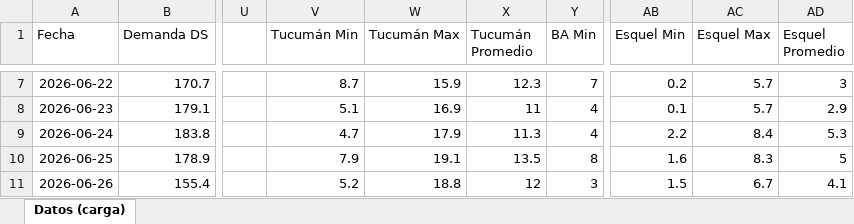
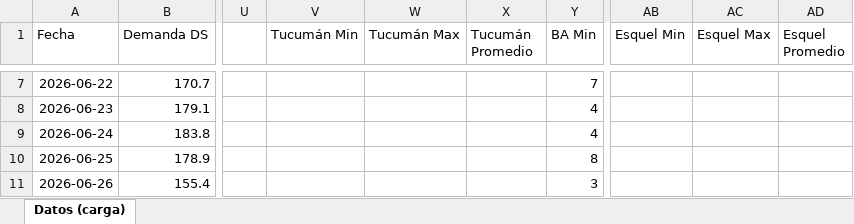
Before and after one commit to mpodeley/estado-red-gas, an Excel workbook: data/carga_datos.xlsx, sheet Datos (carga), drawn as a sheet; only a part is shown, gaps mark what is left out; values as stored, in another font and other column widths than the file's, no borders; the diff covers the shown part only; the diff names each change by its address in the sheet, - before the commit and + after, or states it on an @@ line.

```diff
--- a/data/carga_datos.xlsx (sheet Datos (carga))
+++ b/data/carga_datos.xlsx (sheet Datos (carga))
-V7 (Tucumán Min): 8.7
+V7 (Tucumán Min): (empty)
-W7 (Tucumán Max): 15.9
+W7 (Tucumán Max): (empty)
-X7 (Tucumán Promedio): 12.3
+X7 (Tucumán Promedio): (empty)
-AB7 (Esquel Min): 0.2
+AB7 (Esquel Min): (empty)
-AC7:AC8 (Esquel Max): 5.7
+AC7:AC8 (Esquel Max): (empty)
-AD7 (Esquel Promedio): 3
+AD7 (Esquel Promedio): (empty)
-V8 (Tucumán Min): 5.1
+V8 (Tucumán Min): (empty)
-W8 (Tucumán Max): 16.9
+W8 (Tucumán Max): (empty)
-X8 (Tucumán Promedio): 11
+X8 (Tucumán Promedio): (empty)
-AB8 (Esquel Min): 0.1
+AB8 (Esquel Min): (empty)
-AD8 (Esquel Promedio): 2.9
+AD8 (Esquel Promedio): (empty)
-V9 (Tucumán Min): 4.7
+V9 (Tucumán Min): (empty)
-W9 (Tucumán Max): 17.9
+W9 (Tucumán Max): (empty)
-X9 (Tucumán Promedio): 11.3
+X9 (Tucumán Promedio): (empty)
-AB9 (Esquel Min): 2.2
+AB9 (Esquel Min): (empty)
-AC9 (Esquel Max): 8.4
+AC9 (Esquel Max): (empty)
-AD9 (Esquel Promedio): 5.3
+AD9 (Esquel Promedio): (empty)
-V10 (Tucumán Min): 7.9
+V10 (Tucumán Min): (empty)
-W10 (Tucumán Max): 19.1
+W10 (Tucumán Max): (empty)
-X10 (Tucumán Promedio): 13.5
+X10 (Tucumán Promedio): (empty)
-AB10 (Esquel Min): 1.6
+AB10 (Esquel Min): (empty)
-AC10 (Esquel Max): 8.3
+AC10 (Esquel Max): (empty)
-AD10 (Esquel Promedio): 5
+AD10 (Esquel Promedio): (empty)
-V11 (Tucumán Min): 5.2
+V11 (Tucumán Min): (empty)
-W11 (Tucumán Max): 18.8
+W11 (Tucumán Max): (empty)
-X11 (Tucumán Promedio): 12
+X11 (Tucumán Promedio): (empty)
-AB11 (Esquel Min): 1.5
+AB11 (Esquel Min): (empty)
-AC11 (Esquel Max): 6.7
+AC11 (Esquel Max): (empty)
-AD11 (Esquel Promedio): 4.1
+AD11 (Esquel Promedio): (empty)
```
Also changed, not shown: 305 edited cells elsewhere in this sheet, 37 other files.
